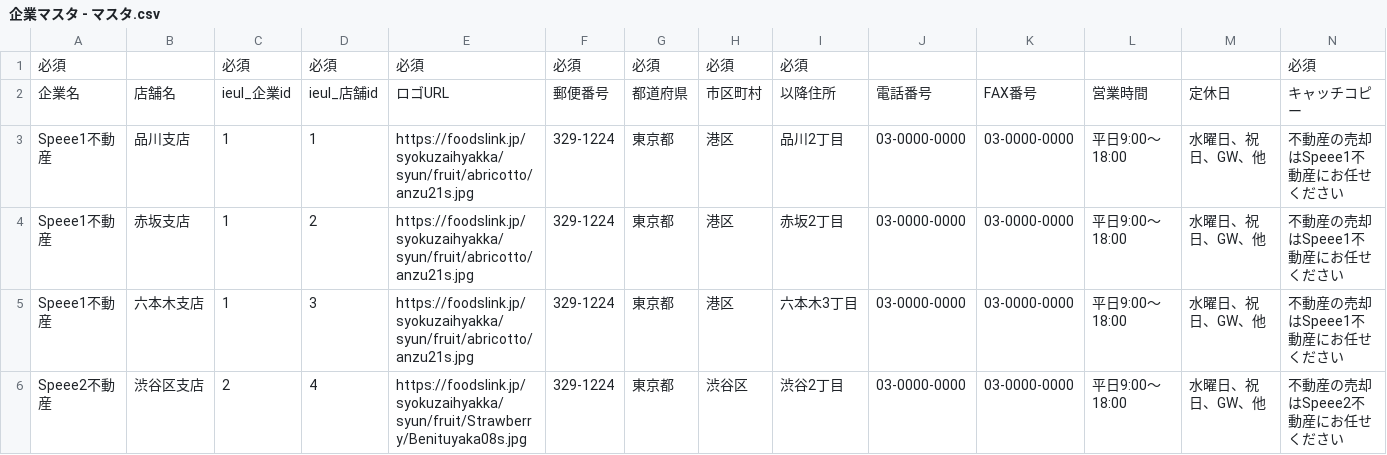
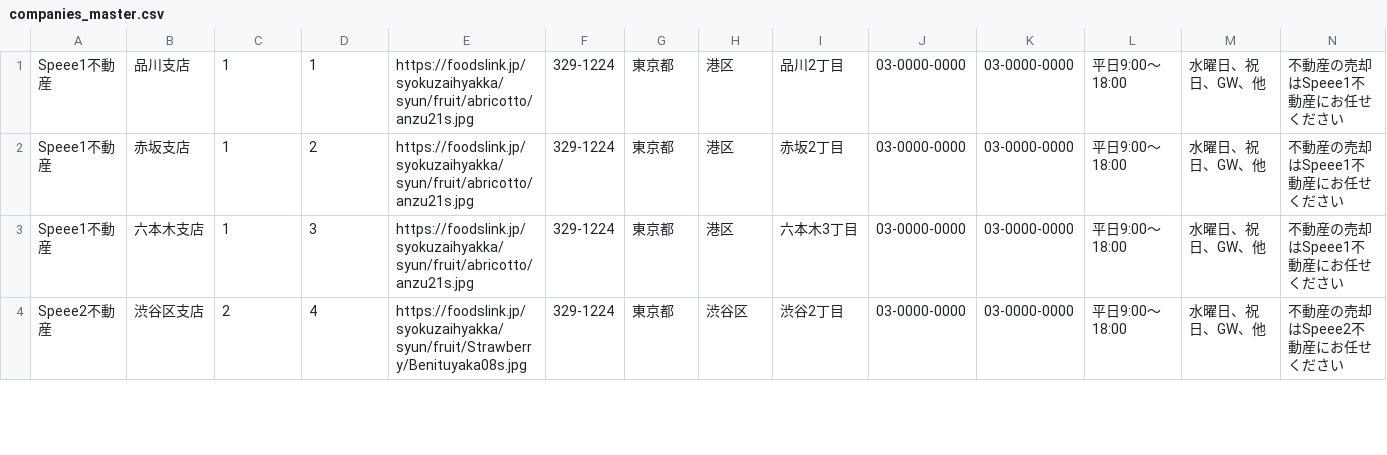
Before and after one commit to Koyo526/Web_develop_for_rails, a CSV file: rails/db/csv/companies_master.csv (was rails/db/csv/企業マスタ - マスタ.csv), drawn as a sheet; only a part is shown; rows hold the shown columns only; the diff names each change by its address in the sheet, - before the commit and + after, or states it on an @@ line.

```diff
--- a/rails/db/csv/企業マスタ - マスタ.csv
+++ b/rails/db/csv/companies_master.csv
-row 1: 必須 |  | 必須 | 必須 | 必須 | 必須 | 必須 | 必須 | 必須 |  |  |  |  | 必須
-row 2: 企業名 | 店舗名 | ieul_企業id | ieul_店舗id | ロゴURL | 郵便番号 | 都道府県 | 市区町村 | 以降住所 | 電話番号 | FAX番号 | 営業時間 | 定休日 | キャッチコピー
```
Also changed, not shown: rails/db/csv/cities_master.csv, rails/db/csv/prefectures_master.csv, 3 other files.
